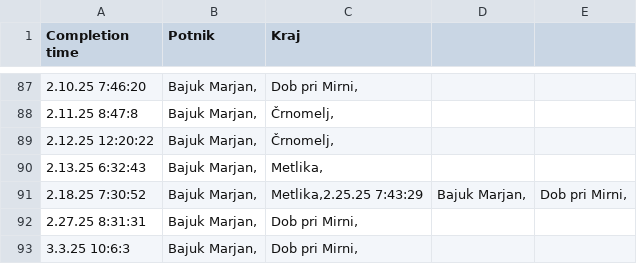
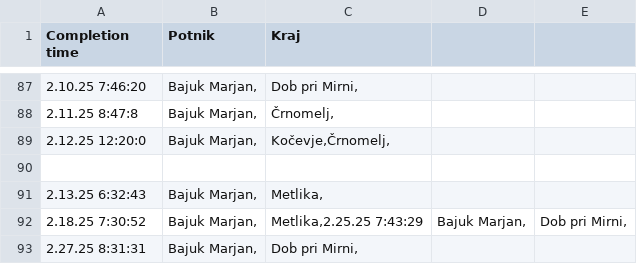
Before and after one commit to SRP-B/dat-nm, a CSV file: active.csv, drawn as a sheet; only a part is shown, gaps mark what is left out; the shorter side is filled out with more unchanged rows.

Commit message:
EditAppv12

```diff
--- a/active.csv
+++ b/active.csv
@@ -88,3 +88,4 @@
 2.11.25 8:47:8;"Bajuk Marjan,";"Črnomelj,"
-2.12.25 12:20:22;"Bajuk Marjan,";"Črnomelj,"
+2.12.25 12:20:0;"Bajuk Marjan,";"Kočevje,Črnomelj,"
+
 2.13.25 6:32:43;"Bajuk Marjan,";"Metlika,"
```
